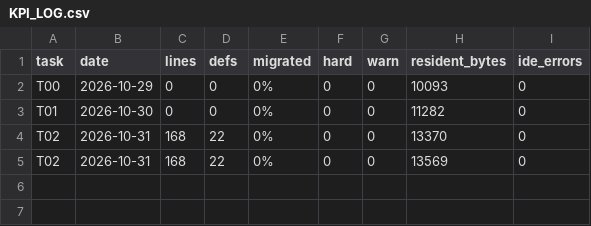
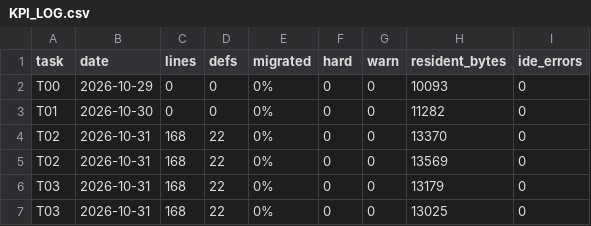
Before and after one commit to suhochu/EGASwithSysMLV2, a CSV file: egas2/memory/KPI_LOG.csv, drawn as a sheet; the diff names each change by its address in the sheet, - before the commit and + after, or states it on an @@ line.

```diff
--- a/egas2/memory/KPI_LOG.csv
+++ b/egas2/memory/KPI_LOG.csv
+row 6: T03 | 2026-10-31 | 168 | 22 | 0% | 0 | 0 | 13179 | 0
+row 7: T03 | 2026-10-31 | 168 | 22 | 0% | 0 | 0 | 13025 | 0
```
Also changed, not shown: 14 other files.
